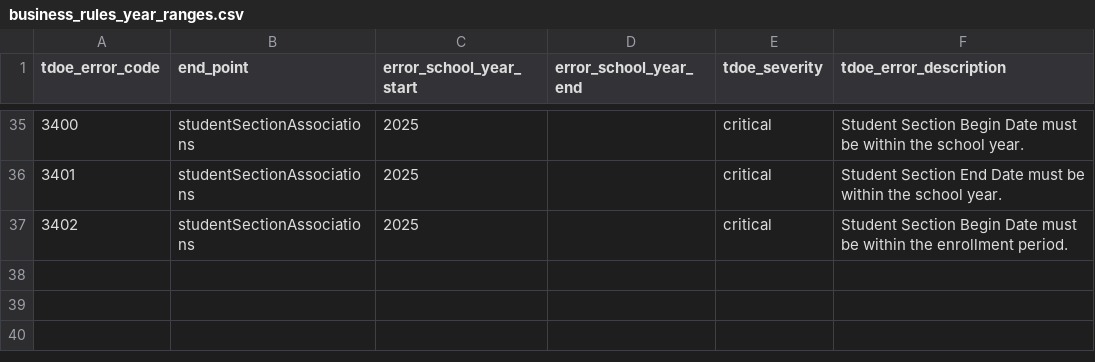
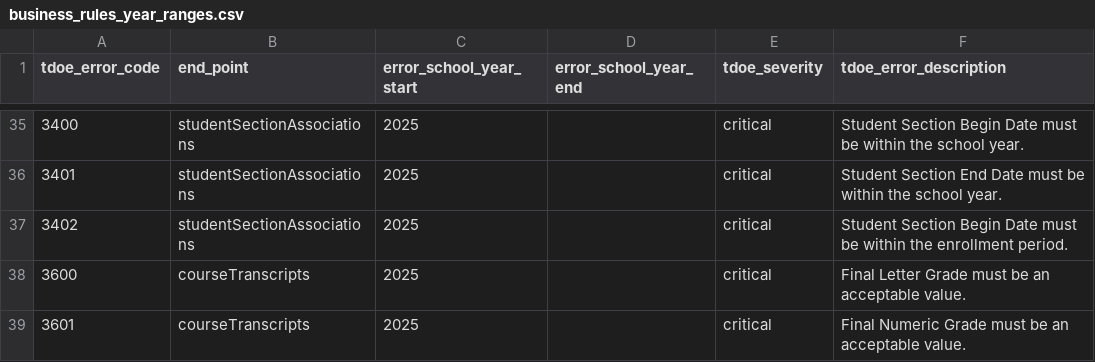
Before and after one commit to edanalytics/edu_project_template, a CSV file: dbt/seeds/tdoe/business_rules_year_ranges.csv, drawn as a sheet; only a part is shown, gaps mark what is left out.

Commit message:
TEDS-976 - Added artifacts for course_transcripts business rules.

```diff
--- a/dbt/seeds/tdoe/business_rules_year_ranges.csv
+++ b/dbt/seeds/tdoe/business_rules_year_ranges.csv
@@ -37 +37,3 @@ tdoe_error_code,end_point,error_school_year_start,error_school_year_end,tdoe_sev
 3402,studentSectionAssociations,2025,,critical,Student Section Begin Date must be within the enrollment period.
+3600,courseTranscripts,2025,,critical,Final Letter Grade must be an acceptable value.
+3601,courseTranscripts,2025,,critical,Final Numeric Grade must be an acceptable value.
```
Also changed, not shown: 6 other files.
